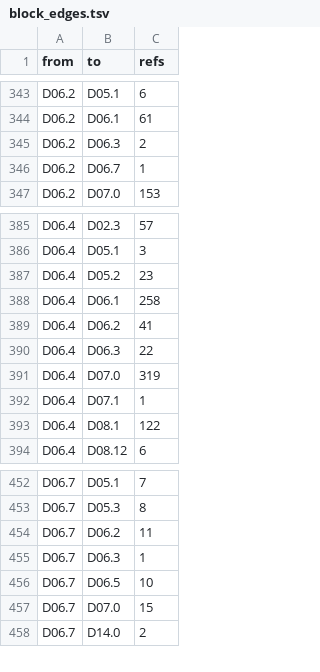
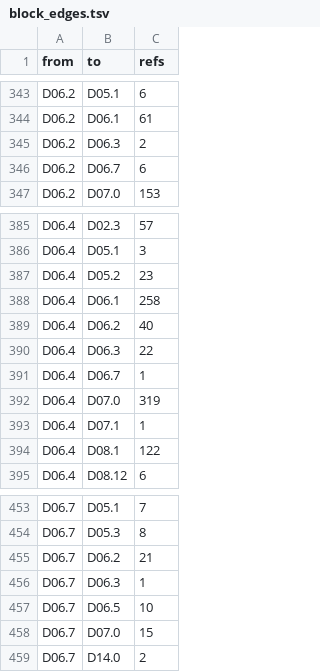
Before and after one commit to dulao5/tidb-rs-tracker, a TSV file: data/block_edges.tsv, drawn as a sheet; only a part is shown, gaps mark what is left out.

```diff
--- a/data/block_edges.tsv
+++ b/data/block_edges.tsv
@@ -345,3 +345,3 @@ D06.2	D06.1	61
 D06.2	D06.3	2
-D06.2	D06.7	1
+D06.2	D06.7	6
 D06.2	D07.0	153
@@ -388,4 +388,5 @@ D06.4	D05.2	23
 D06.4	D06.1	258
-D06.4	D06.2	41
+D06.4	D06.2	40
 D06.4	D06.3	22
+D06.4	D06.7	1
 D06.4	D07.0	319
@@ -453,3 +454,3 @@ D06.7	D05.1	7
 D06.7	D05.3	8
-D06.7	D06.2	11
+D06.7	D06.2	21
 D06.7	D06.3	1
```
Also changed, not shown: 7 other files.
